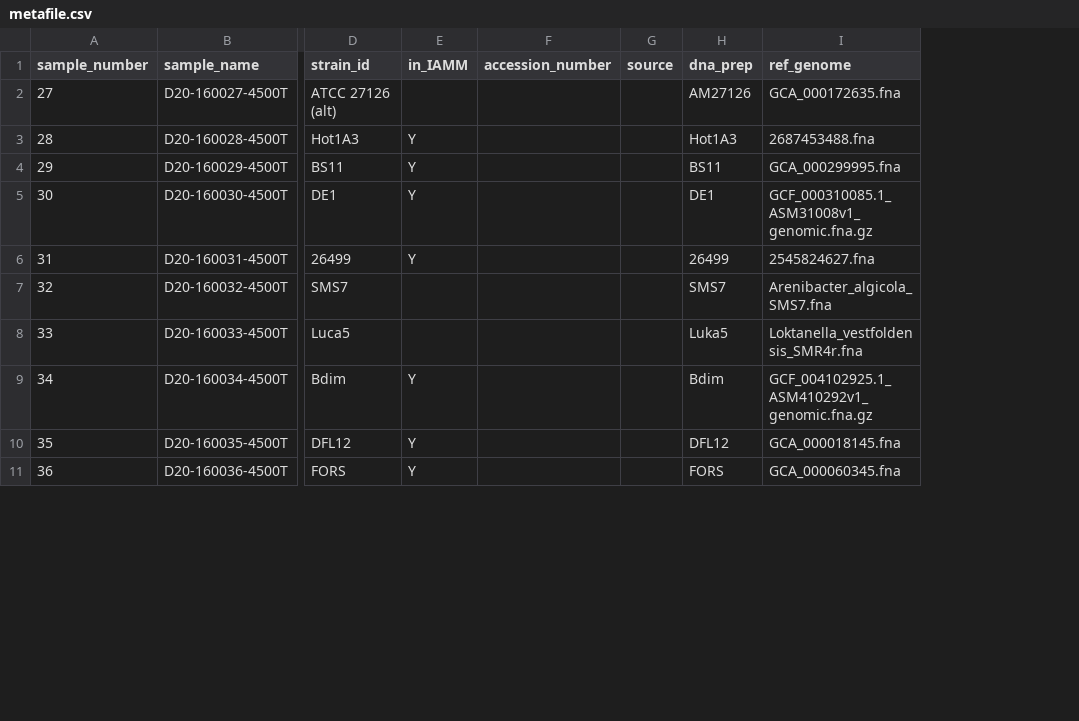
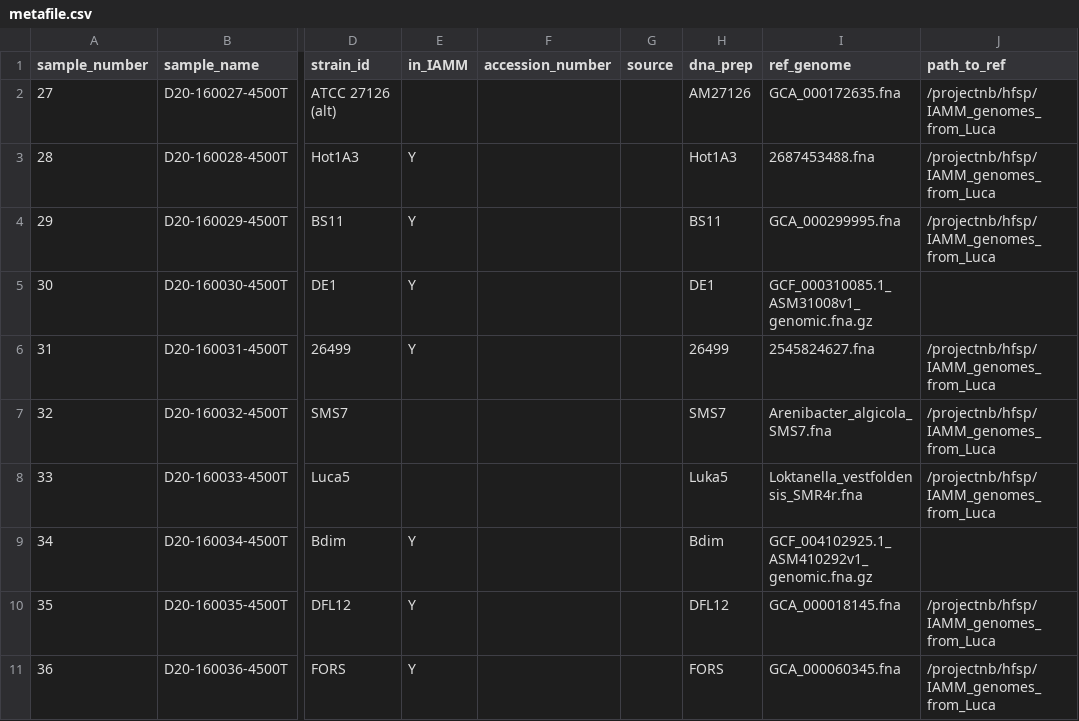
Before and after one commit to segrelab/SNP23, a CSV file: metafile.csv, drawn as a sheet; only a part is shown, gaps mark what is left out; the diff names each change by its address in the sheet, - before the commit and + after, or states it on an @@ line.

Commit message:
Add paths to reference genomes

```diff
--- a/metafile.csv
+++ b/metafile.csv
+column J (path_to_ref), rows 2-11: /projectnb/hfsp/IAMM_genomes_from_Luca | /projectnb/hfsp/IAMM_genomes_from_Luca | /projectnb/hfsp/IAMM_genomes_from_Luca |  | /projectnb/hfsp/IAMM_genomes_from_Luca | /projectnb/hfsp/IAMM_genomes_from_Luca | /projectnb/hfsp/IAMM_genomes_from_Luca |  | /projectnb/hfsp/IAMM_genomes_from_Luca | /projectnb/hfsp/IAMM_genomes_from_Luca
```
